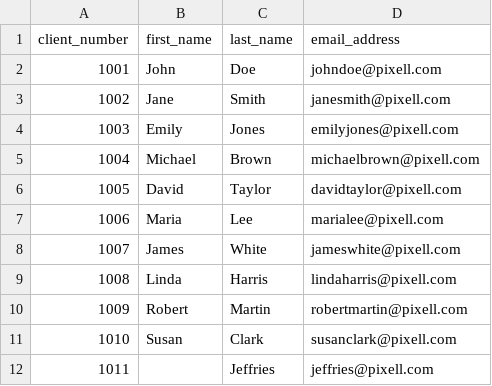
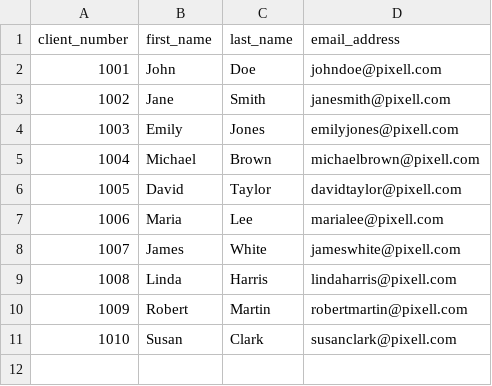
Before and after one commit to vandana0100/isd_project_1, a CSV file: isd_project/data/clients.csv, drawn as a sheet.

```diff
--- a/isd_project/data/clients.csv
+++ b/isd_project/data/clients.csv
@@ -11,2 +11 @@ client_number,first_name,last_name,email_address
 1010,Susan,Clark,susanclark@pixell.com
-1011,,Jeffries,jeffries@pixell.com
```
Also changed, not shown: 9 other files.
